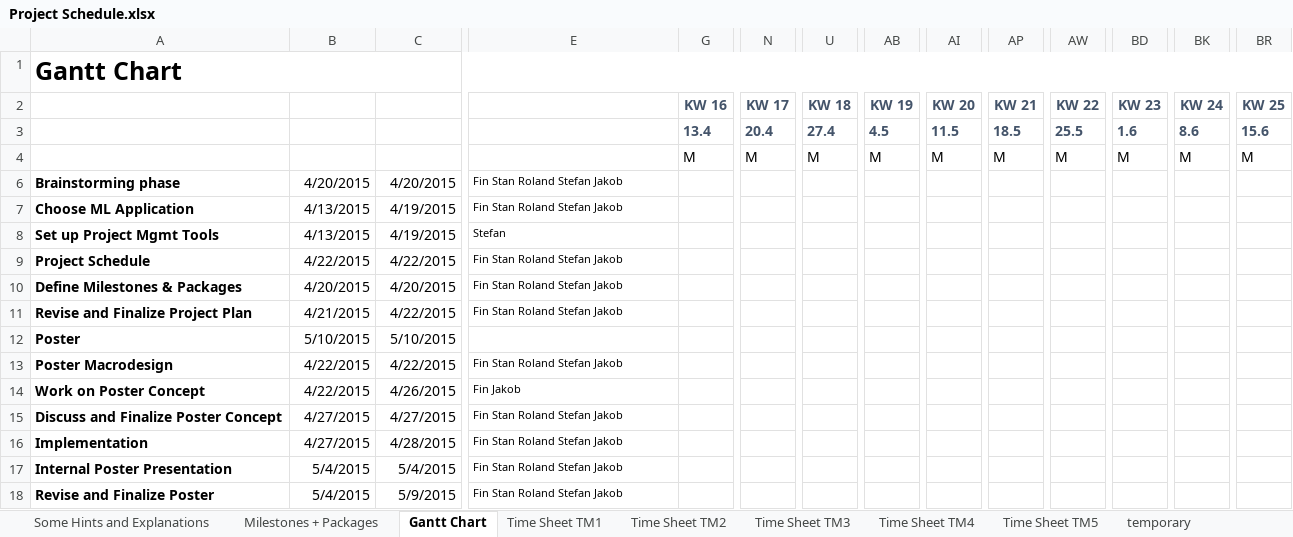
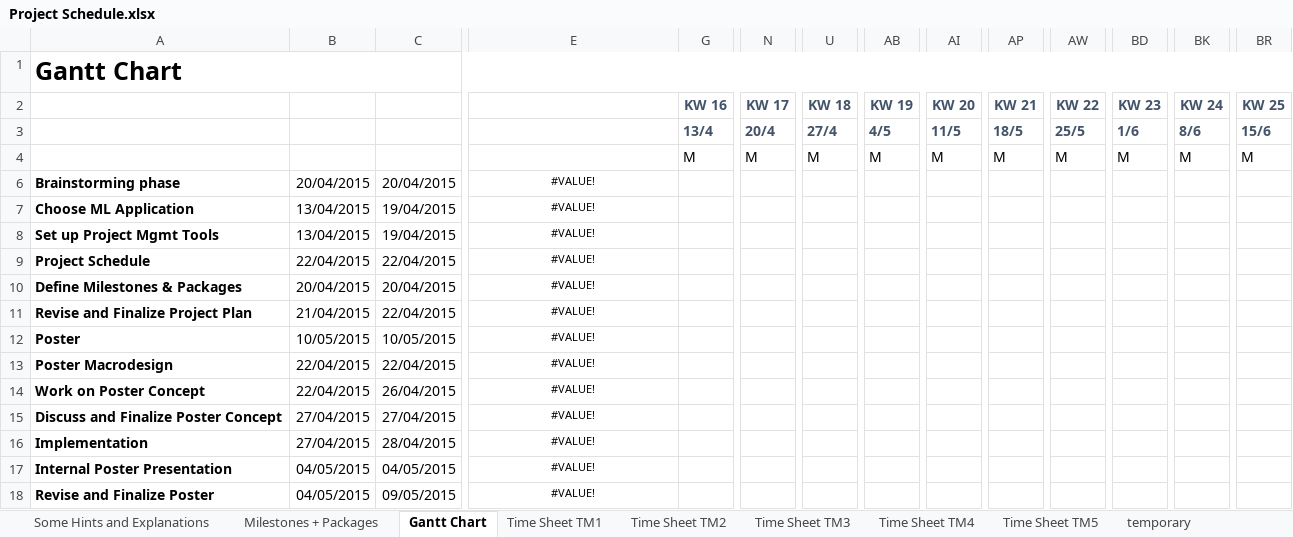
Before and after one commit to heidekrueger/CaseStudiesMachineLearning, an Excel workbook: Project Schedule.xlsx, sheet Gantt Chart, drawn as a sheet; only a part is shown, gaps mark what is left out; values as stored, in another font and other column widths than the file's, no borders; conditional formats not drawn; removed rows and columns are numbered as before the commit, all else as after; rows hold the shown columns only; the diff covers the shown part only; the diff names each change by its address in the sheet, - before the commit and + after, or states it on an @@ line.

Commit message:
Roland Timetable

```diff
--- a/Project Schedule.xlsx (sheet Gantt Chart)
+++ b/Project Schedule.xlsx (sheet Gantt Chart)
-row 3:  |  |  |  | 13.4 | 20.4 | 27.4 | 4.5 | 11.5 | 18.5 | 25.5 | 1.6 | 8.6 | 15.6
+row 3:  |  |  |  | 13/4 | 20/4 | 27/4 | 4/5 | 11/5 | 18/5 | 25/5 | 1/6 | 8/6 | 15/6
-B6: 4/20/2015
+B6: 20/04/2015
-C6: 4/20/2015
+C6: 20/04/2015
-E6:E7: Fin Stan Roland Stefan Jakob
+E6:E7: #VALUE!
-E6:E11 alignment: left
+E6:E11 alignment: center
-B7:B8: 4/13/2015
+B7:B8: 13/04/2015
-C7:C8: 4/19/2015
+C7:C8: 19/04/2015
-E8: Stefan
+E8: #VALUE!
-B9: 4/22/2015
+B9: 22/04/2015
-C9: 4/22/2015
+C9: 22/04/2015
-E9:E11: Fin Stan Roland Stefan Jakob
+E9:E11: #VALUE!
-B10: 4/20/2015
+B10: 20/04/2015
-C10: 4/20/2015
+C10: 20/04/2015
-B11: 4/21/2015
+B11: 21/04/2015
-C11: 4/22/2015
+C11: 22/04/2015
-B12: 5/10/2015
+B12: 10/05/2015
-C12: 5/10/2015
+C12: 10/05/2015
-E12: (empty)
+E12: #VALUE!
-B13:B14: 4/22/2015
+B13:B14: 22/04/2015
-C13: 4/22/2015
+C13: 22/04/2015
-E13: Fin Stan Roland Stefan Jakob
+E13: #VALUE!
-E13:E18 alignment: left
+E13:E18 alignment: center
-C14: 4/26/2015
+C14: 26/04/2015
-E14: Fin Jakob
+E14: #VALUE!
-B15:B16: 4/27/2015
+B15:B16: 27/04/2015
-C15: 4/27/2015
+C15: 27/04/2015
-E15:E18: Fin Stan Roland Stefan Jakob
+E15:E18: #VALUE!
-C16: 4/28/2015
+C16: 28/04/2015
-B17:B18: 5/4/2015
+B17:B18: 04/05/2015
-C17: 5/4/2015
+C17: 04/05/2015
-C18: 5/9/2015
+C18: 09/05/2015
```
Also changed, not shown: other rows of this sheet, sheet Milestones + Packages, sheet temporary, sheet Time Sheet TM3, sheet Time Sheet TM5, sheet Time Sheet TM2, sheet Time Sheet TM1, 1 more sheet, hidden cells, 3 other files.
